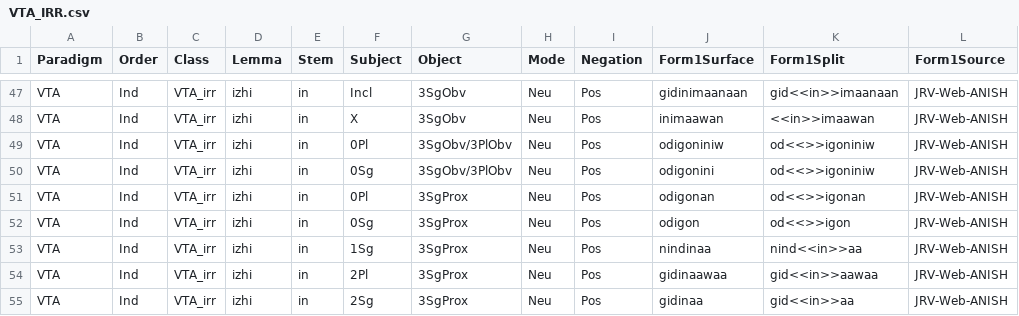
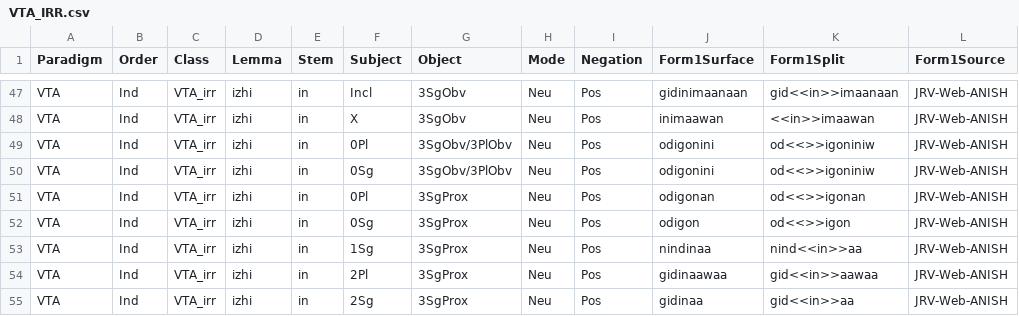
Before and after one commit to ELF-Lab/OjibweMorph, a CSV file: Spreadsheets/VTA_IRR.csv, drawn as a sheet; only a part is shown, gaps mark what is left out.

Commit message:
Update VTA_IRR.csv

```diff
--- a/Spreadsheets/VTA_IRR.csv
+++ b/Spreadsheets/VTA_IRR.csv
@@ -48,3 +48,3 @@ VTA,Ind,VTA_irr,izhi,in,Incl,3SgObv,Neu,Pos,gidinimaanaan,gid<<in>>imaanaan,JRV-
 VTA,Ind,VTA_irr,izhi,in,X,3SgObv,Neu,Pos,inimaawan,<<in>>imaawan,JRV-Web-ANISH
-VTA,Ind,VTA_irr,izhi,in,0Pl,3SgObv/3PlObv,Neu,Pos,odigoniniw,od<<>>igoniniw,JRV-Web-ANISH
+VTA,Ind,VTA_irr,izhi,in,0Pl,3SgObv/3PlObv,Neu,Pos,odigonini,od<<>>igoniniw,JRV-Web-ANISH
 VTA,Ind,VTA_irr,izhi,in,0Sg,3SgObv/3PlObv,Neu,Pos,odigonini,od<<>>igoniniw,JRV-Web-ANISH
```
